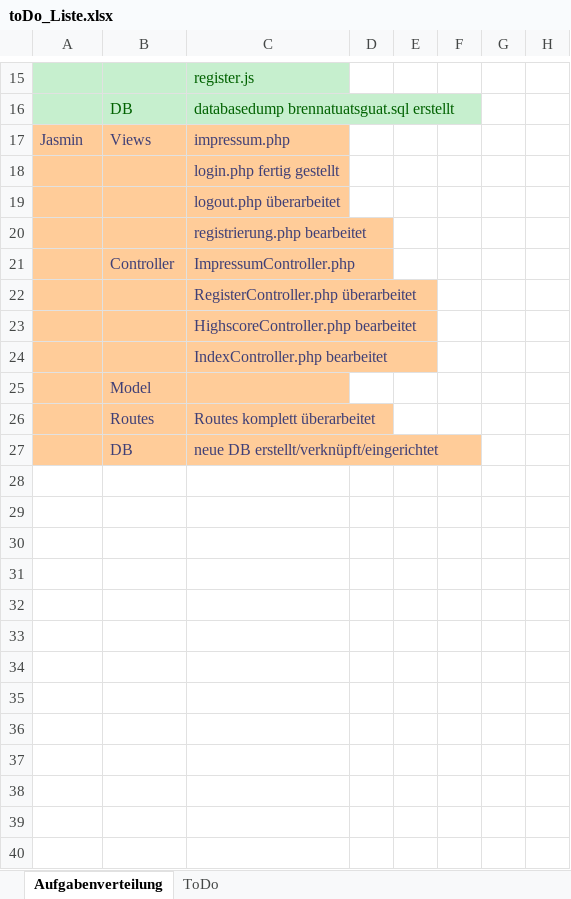
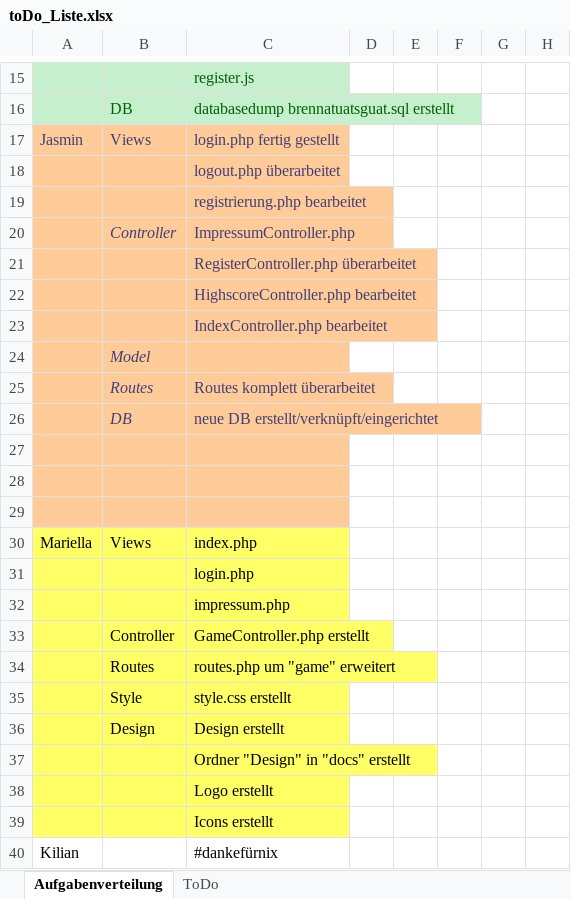
Before and after one commit to nadinegostner/BrennaTuatsGuat, an Excel workbook: docs/toDo_Liste.xlsx, sheet Aufgabenverteilung, drawn as a sheet; only a part is shown, gaps mark what is left out; values as stored, in another font and other column widths than the file's, no borders; table styles not drawn; removed rows and columns are numbered as before the commit, all else as after; the diff names each change by its address in the sheet, - before the commit and + after, or states it on an @@ line.

```diff
--- a/docs/toDo_Liste.xlsx (sheet Aufgabenverteilung)
+++ b/docs/toDo_Liste.xlsx (sheet Aufgabenverteilung)
-row 17: Jasmin | Views | impressum.php
-A17: (empty)
+A17: Jasmin
-B17: (empty)
+B17: Views
-B20 italic: off
+B20 italic: on
-B24:B26 italic: off
+B24:B26 italic: on
+row 27: (empty)
+row 28: (empty)
+row 29: (empty)
+row 30: Mariella | Views | index.php
+row 31:  |  | login.php
+row 32:  |  | impressum.php
+row 33:  | Controller | GameController.php erstellt
+row 34:  | Routes | routes.php um "game" erweitert
+row 35:  | Style | style.css erstellt
+row 36:  | Design | Design erstellt
+row 37:  |  | Ordner "Design" in "docs" erstellt
+row 38:  |  | Logo erstellt
+row 39:  |  | Icons erstellt
+row 40: Kilian |  | #dankefürnix
```
Also changed, not shown: sheet ToDo, 3 other files.
